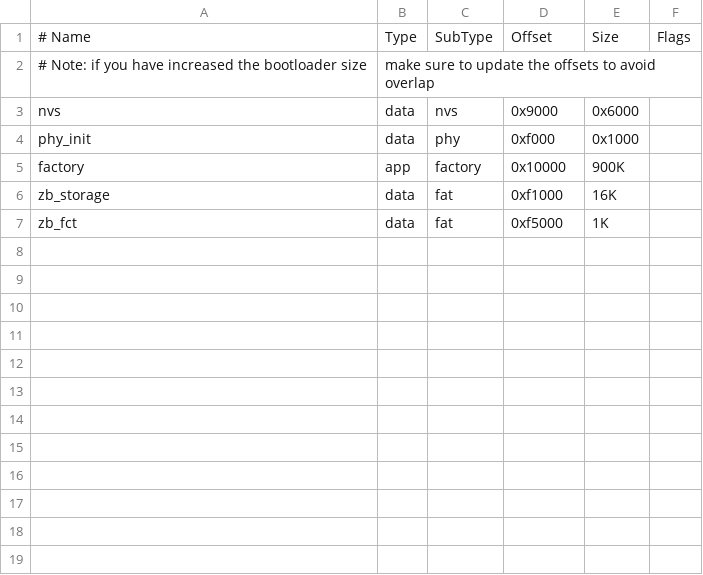
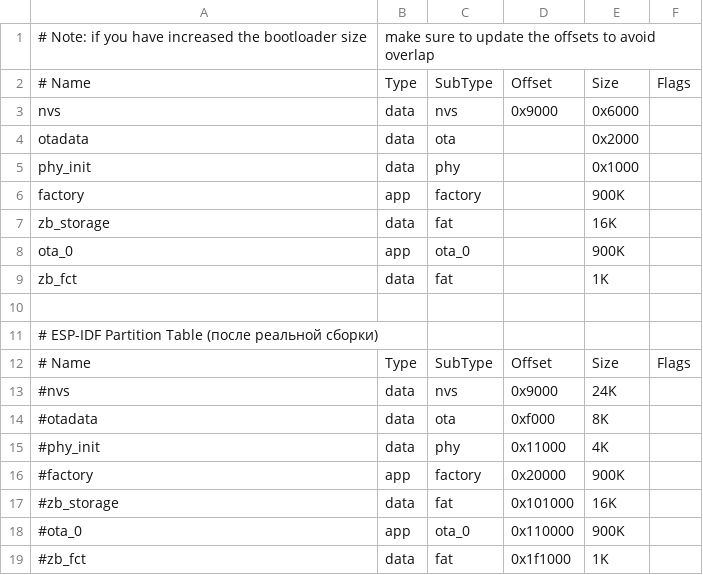
Before and after one commit to gbatanov/zb1, a CSV file: V2/partitions.csv, drawn as a sheet; addresses are those after the commit; the diff names each change by its address in the sheet, - before the commit and + after, or states it on an @@ line.

```diff
--- a/V2/partitions.csv
+++ b/V2/partitions.csv
@@ row 2 moved to row 1: # Note: if you have increased the bootlo… @@
+row 4: otadata | data | ota |  | 0x2000
-D5: 0xf000
+D5: (empty)
-D6: 0x10000
+D6: (empty)
-D7: 0xf1000
+D7: (empty)
+row 8: ota_0 | app | ota_0 |  | 900K
-D9: 0xf5000
+D9: (empty)
+row 10: (empty)
+row 11: # ESP-IDF Partition Table (после реальной сборки)
+row 12: # Name | Type | SubType | Offset | Size | Flags
+row 13: #nvs | data | nvs | 0x9000 | 24K
+row 14: #otadata | data | ota | 0xf000 | 8K
+row 15: #phy_init | data | phy | 0x11000 | 4K
+row 16: #factory | app | factory | 0x20000 | 900K
+row 17: #zb_storage | data | fat | 0x101000 | 16K
+row 18: #ota_0 | app | ota_0 | 0x110000 | 900K
+row 19: #zb_fct | data | fat | 0x1f1000 | 1K
```
Also changed, not shown: 5 other files.
